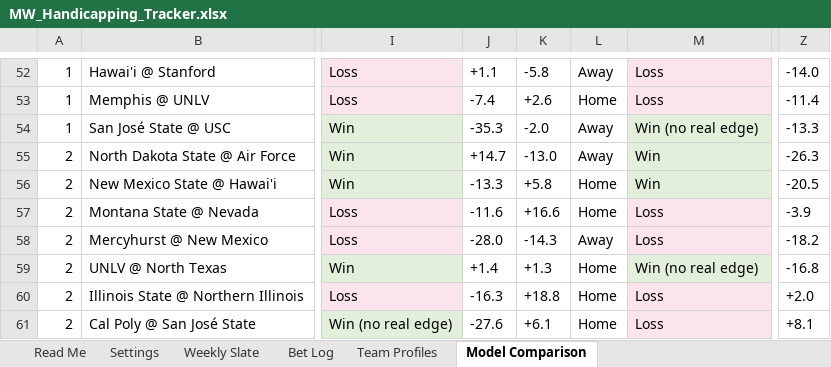
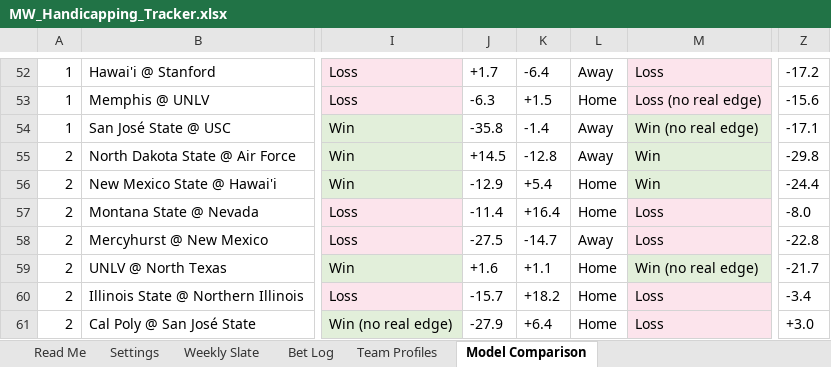
Before and after one commit to colea223/mdubcapping, an Excel workbook: excel/MW_Handicapping_Tracker.xlsx, sheet Model Comparison, drawn as a sheet; only a part is shown, gaps mark what is left out; values as stored, in another font and other column widths than the file's, no borders; the diff covers the shown part only; the diff names each change by its address in the sheet, - before the commit and + after, or states it on an @@ line.

Commit message:
Refresh Model Comparison tab + site data

```diff
--- a/excel/MW_Handicapping_Tracker.xlsx (sheet Model Comparison)
+++ b/excel/MW_Handicapping_Tracker.xlsx (sheet Model Comparison)
-J52: +1.1
+J52: +1.7
-K52: -5.8
+K52: -6.4
-Z52: -14.0
+Z52: -17.2
-J53: -7.4
+J53: -6.3
-K53: +2.6
+K53: +1.5
-M53: Loss
+M53: Loss (no real edge)
-Z53: -11.4
+Z53: -15.6
-J54: -35.3
+J54: -35.8
-K54: -2.0
+K54: -1.4
-Z54: -13.3
+Z54: -17.1
-J55: +14.7
+J55: +14.5
-K55: -13.0
+K55: -12.8
-Z55: -26.3
+Z55: -29.8
-J56: -13.3
+J56: -12.9
-K56: +5.8
+K56: +5.4
-Z56: -20.5
+Z56: -24.4
-J57: -11.6
+J57: -11.4
-K57: +16.6
+K57: +16.4
-Z57: -3.9
+Z57: -8.0
-J58: -28.0
+J58: -27.5
-K58: -14.3
+K58: -14.7
-Z58: -18.2
+Z58: -22.8
-J59: +1.4
+J59: +1.6
-K59: +1.3
+K59: +1.1
-Z59: -16.8
+Z59: -21.7
-J60: -16.3
+J60: -15.7
-K60: +18.8
+K60: +18.2
-Z60: +2.0
+Z60: -3.4
-J61: -27.6
+J61: -27.9
-K61: +6.1
+K61: +6.4
-Z61: +8.1
+Z61: +3.0
```
Also changed, not shown: 24 added rows, 17 removed rows, 75 edited cells and cell formats elsewhere in this sheet, sheet Bet Log, sheet Weekly Slate, 8 other files.
